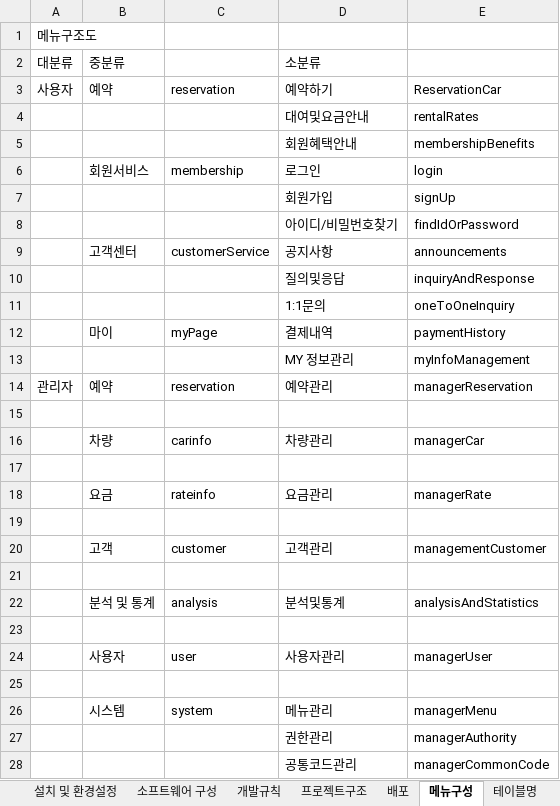
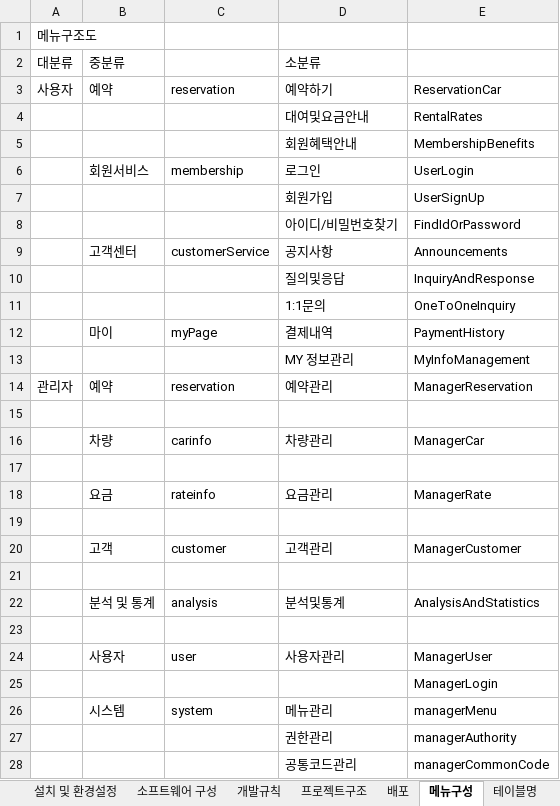
Before and after one commit to kibum2024/arentcar, an Excel workbook: doc/A렌트카_개발가이드1.0.xlsx, sheet 메뉴구성, drawn as a sheet; values as stored, in another font and other column widths than the file's, no borders; the diff names each change by its address in the sheet, - before the commit and + after, or states it on an @@ line.

```diff
--- a/doc/A렌트카_개발가이드1.0.xlsx (sheet 메뉴구성)
+++ b/doc/A렌트카_개발가이드1.0.xlsx (sheet 메뉴구성)
-E4: rentalRates
+E4: RentalRates
-E5: membershipBenefits
+E5: MembershipBenefits
-E6: login
+E6: UserLogin
-E7: signUp
+E7: UserSignUp
-E8: findIdOrPassword
+E8: FindIdOrPassword
-E9: announcements
+E9: Announcements
-E10: inquiryAndResponse
+E10: InquiryAndResponse
-E11: oneToOneInquiry
+E11: OneToOneInquiry
-E12: paymentHistory
+E12: PaymentHistory
-E13: myInfoManagement
+E13: MyInfoManagement
-E14: managerReservation
+E14: ManagerReservation
-E16: managerCar
+E16: ManagerCar
-E18: managerRate
+E18: ManagerRate
-E20: managementCustomer
+E20: ManagerCustomer
-E22: analysisAndStatistics
+E22: AnalysisAndStatistics
-E24: managerUser
+E24: ManagerUser
-E25: (empty)
+E25: ManagerLogin
```
Also changed, not shown: sheet 테이블 컬럼명, sheet 컬러명, sheet 테이블명, 4 other files.
